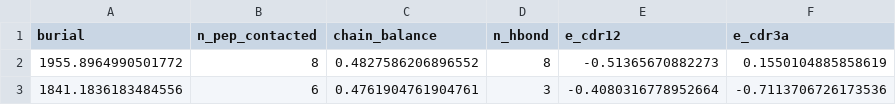
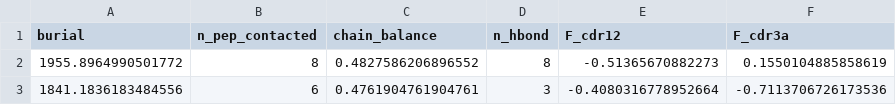
Before and after one commit to antigenomics/tcren, a CSV file: src/tcren/data/q_native_reference.csv, drawn as a sheet; only a part is shown.

```diff
--- a/src/tcren/data/q_native_reference.csv
+++ b/src/tcren/data/q_native_reference.csv
@@ -1,2 +1,2 @@
-burial,n_pep_contacted,chain_balance,n_hbond,e_cdr12,e_cdr3a
+burial,n_pep_contacted,chain_balance,n_hbond,F_cdr12,F_cdr3a
 1955.8964990501772,8,0.4827586206896552,8,-0.51365670882273,0.1550104885858619
```
Also changed, not shown: 8 other files.
